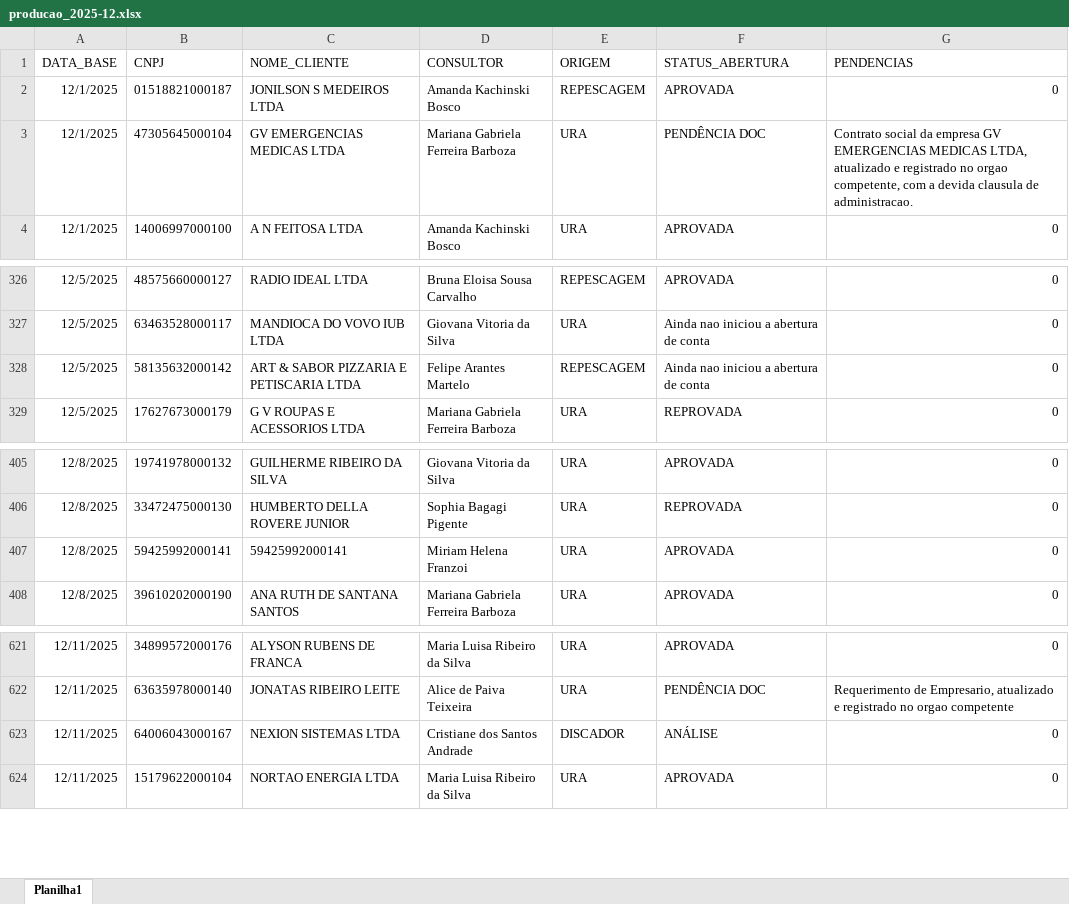
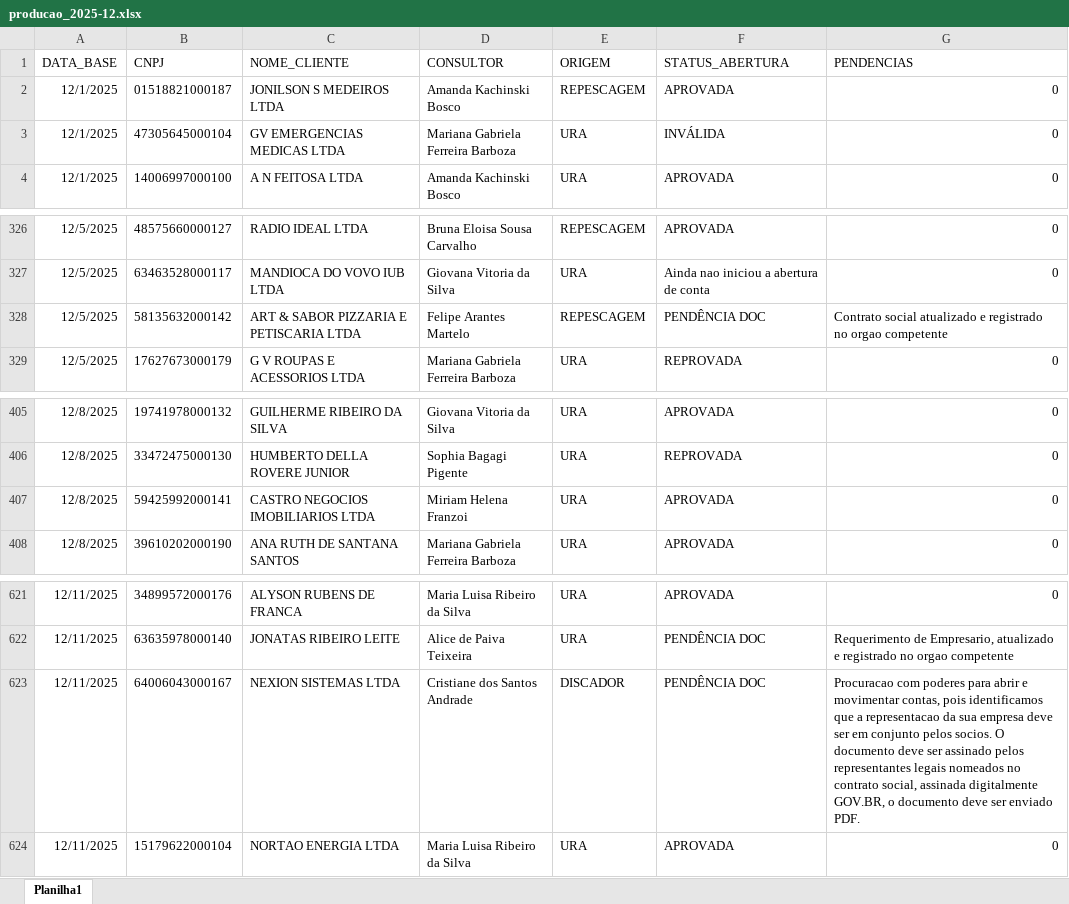
Before and after one commit to Augusto05/atlas, an Excel workbook: first-atlas/producao_2025-12.xlsx, sheet Planilha1, drawn as a sheet; only a part is shown, gaps mark what is left out; values as stored, in another font and other column widths than the file's, no borders; the diff covers the shown part only; the diff names each change by its address in the sheet, - before the commit and + after, or states it on an @@ line.

```diff
--- a/first-atlas/producao_2025-12.xlsx (sheet Planilha1)
+++ b/first-atlas/producao_2025-12.xlsx (sheet Planilha1)
-F3 (STATUS_ABERTURA): PENDÊNCIA DOC
+F3 (STATUS_ABERTURA): INVÁLIDA
-G3 (PENDENCIAS): Contrato social da empresa GV EMERGENCIAS MEDICAS LTDA, atualizado e registrado no orgao competente, com a devida clausula de administracao.
+G3 (PENDENCIAS): 0
-F328 (STATUS_ABERTURA): Ainda nao iniciou a abertura de conta
+F328 (STATUS_ABERTURA): PENDÊNCIA DOC
-G328 (PENDENCIAS): 0
+G328 (PENDENCIAS): Contrato social atualizado e registrado no orgao competente
-C407 (NOME_CLIENTE): 59425992000141
+C407 (NOME_CLIENTE): CASTRO NEGOCIOS IMOBILIARIOS LTDA
-F623 (STATUS_ABERTURA): ANÁLISE
+F623 (STATUS_ABERTURA): PENDÊNCIA DOC
-G623 (PENDENCIAS): 0
+G623 (PENDENCIAS): Procuracao com poderes para abrir e movimentar contas, pois identificamos que a representacao da sua empresa deve ser em conjunto pelos socios. O documento deve ser assinado pelos representantes legais nomeados no contrato social, assinada digitalmente GOV.BR, o documento deve ser enviado PDF.
```
Also changed, not shown: 110 added rows and 9 edited cells elsewhere in this sheet, first-atlas/balde_2025-11.xlsx.
